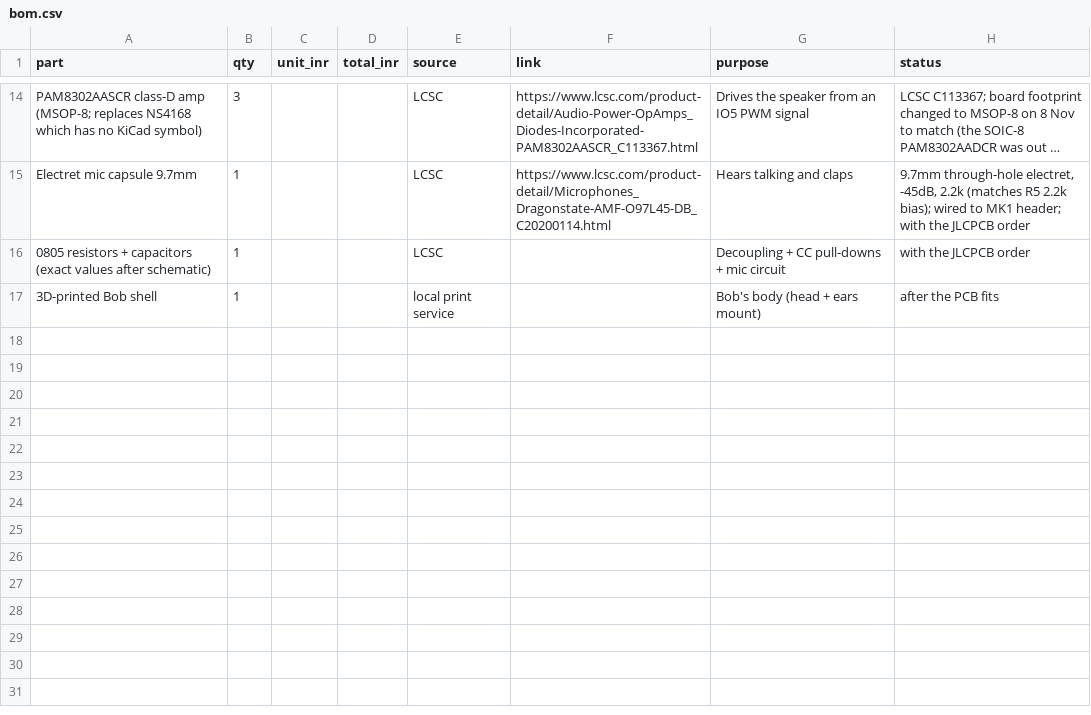
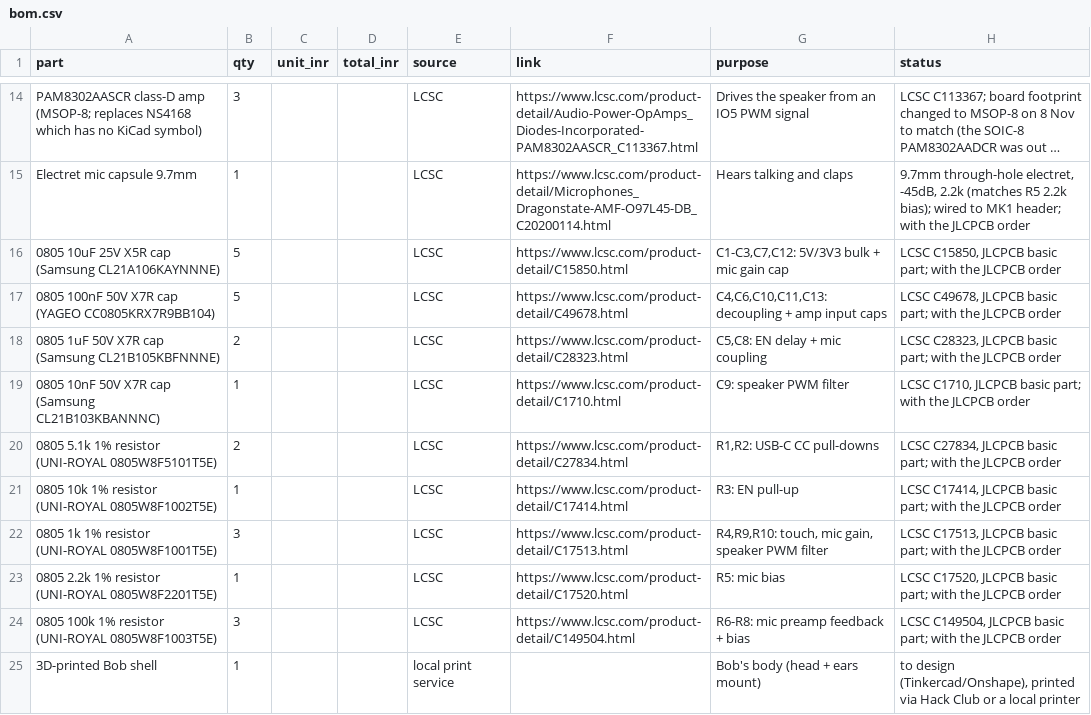
Before and after one commit to VGokulsai/bob-desk-cat, a CSV file: bom.csv, drawn as a sheet; only a part is shown, gaps mark what is left out; long unchanged cells end in …; removed rows and columns are numbered as before the commit, all else as after; the diff names each change by its address in the sheet, - before the commit and + after, or states it on an @@ line.

```diff
--- a/bom.csv
+++ b/bom.csv
-row 16: 0805 resistors + capacitors (exact values after schematic) | 1 |  |  | LCSC |  | Decoupling + CC pull-downs + mic circuit | with the JLCPCB order
+row 16: 0805 10uF 25V X5R cap (Samsung CL21A106KAYNNNE) | 5 |  |  | LCSC | https://www.lcsc.com/product-detail/C15850.html | C1-C3,C7,C12: 5V/3V3 bulk + mic gain cap | LCSC C15850, JLCPCB basic part; with the JLCPCB order
+row 17: 0805 100nF 50V X7R cap (YAGEO CC0805KRX7R9BB104) | 5 |  |  | LCSC | https://www.lcsc.com/product-detail/C49678.html | C4,C6,C10,C11,C13: decoupling + amp input caps | LCSC C49678, JLCPCB basic part; with the JLCPCB order
+row 18: 0805 1uF 50V X7R cap (Samsung CL21B105KBFNNNE) | 2 |  |  | LCSC | https://www.lcsc.com/product-detail/C28323.html | C5,C8: EN delay + mic coupling | LCSC C28323, JLCPCB basic part; with the JLCPCB order
+row 19: 0805 10nF 50V X7R cap (Samsung CL21B103KBANNNC) | 1 |  |  | LCSC | https://www.lcsc.com/product-detail/C1710.html | C9: speaker PWM filter | LCSC C1710, JLCPCB basic part; with the JLCPCB order
+row 20: 0805 5.1k 1% resistor (UNI-ROYAL 0805W8F5101T5E) | 2 |  |  | LCSC | https://www.lcsc.com/product-detail/C27834.html | R1,R2: USB-C CC pull-downs | LCSC C27834, JLCPCB basic part; with the JLCPCB order
+row 21: 0805 10k 1% resistor (UNI-ROYAL 0805W8F1002T5E) | 1 |  |  | LCSC | https://www.lcsc.com/product-detail/C17414.html | R3: EN pull-up | LCSC C17414, JLCPCB basic part; with the JLCPCB order
+row 22: 0805 1k 1% resistor (UNI-ROYAL 0805W8F1001T5E) | 3 |  |  | LCSC | https://www.lcsc.com/product-detail/C17513.html | R4,R9,R10: touch, mic gain, speaker PWM filter | LCSC C17513, JLCPCB basic part; with the JLCPCB order
+row 23: 0805 2.2k 1% resistor (UNI-ROYAL 0805W8F2201T5E) | 1 |  |  | LCSC | https://www.lcsc.com/product-detail/C17520.html | R5: mic bias | LCSC C17520, JLCPCB basic part; with the JLCPCB order
+row 24: 0805 100k 1% resistor (UNI-ROYAL 0805W8F1003T5E) | 3 |  |  | LCSC | https://www.lcsc.com/product-detail/C149504.html | R6-R8: mic preamp feedback + bias | LCSC C149504, JLCPCB basic part; with the JLCPCB order
-H25 (status): after the PCB fits
+H25 (status): to design (Tinkercad/Onshape), printed via Hack Club or a local printer
```
Also changed, not shown: 2 other files.
